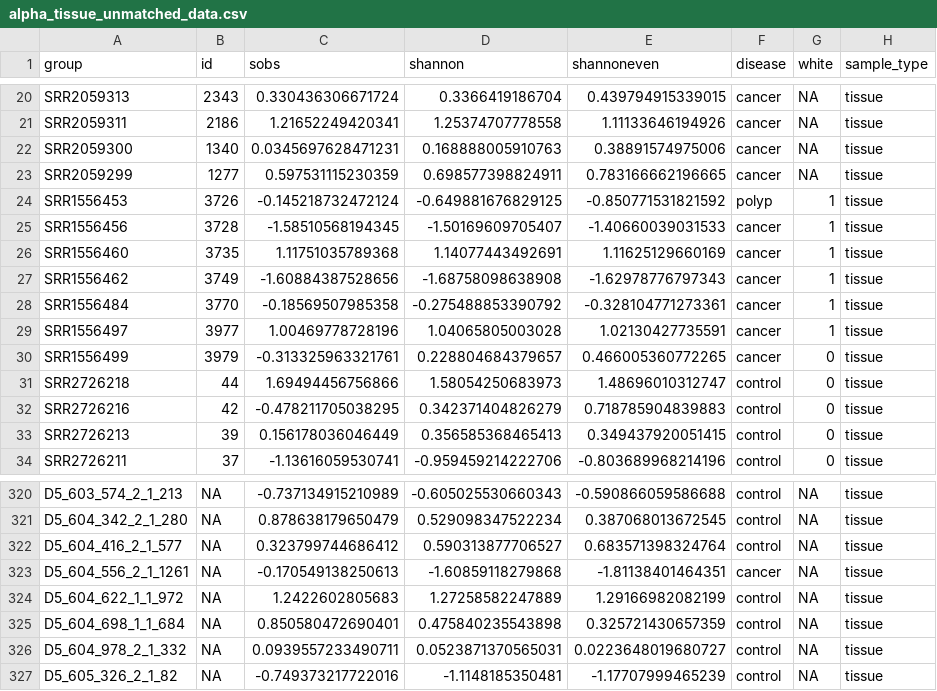
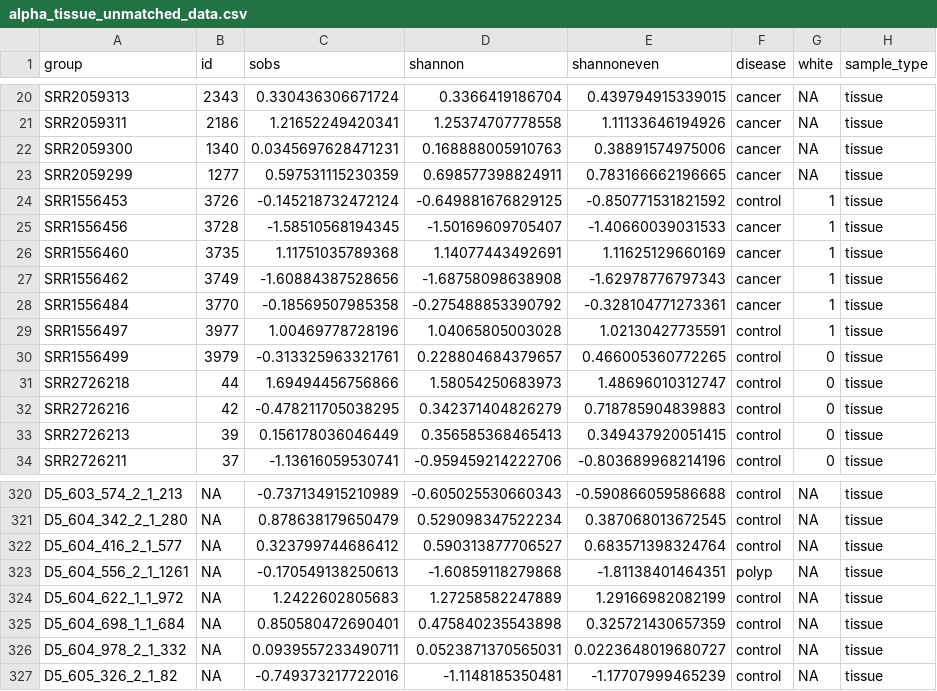
Before and after one commit to SchlossLab/Sze_CRCMetaAnalysis_mBio_2018, a CSV file: data/process/tables/alpha_tissue_unmatched_data.csv, drawn as a sheet; only a part is shown, gaps mark what is left out; the diff covers the shown part only; the diff names each change by its address in the sheet, - before the commit and + after, or states it on an @@ line.

```diff
--- a/data/process/tables/alpha_tissue_unmatched_data.csv
+++ b/data/process/tables/alpha_tissue_unmatched_data.csv
-F24 (disease): polyp
+F24 (disease): control
-F29:F30 (disease): cancer
+F29:F30 (disease): control
-F323 (disease): cancer
+F323 (disease): polyp
```
Also changed, not shown: 32 edited cells elsewhere in this file.
